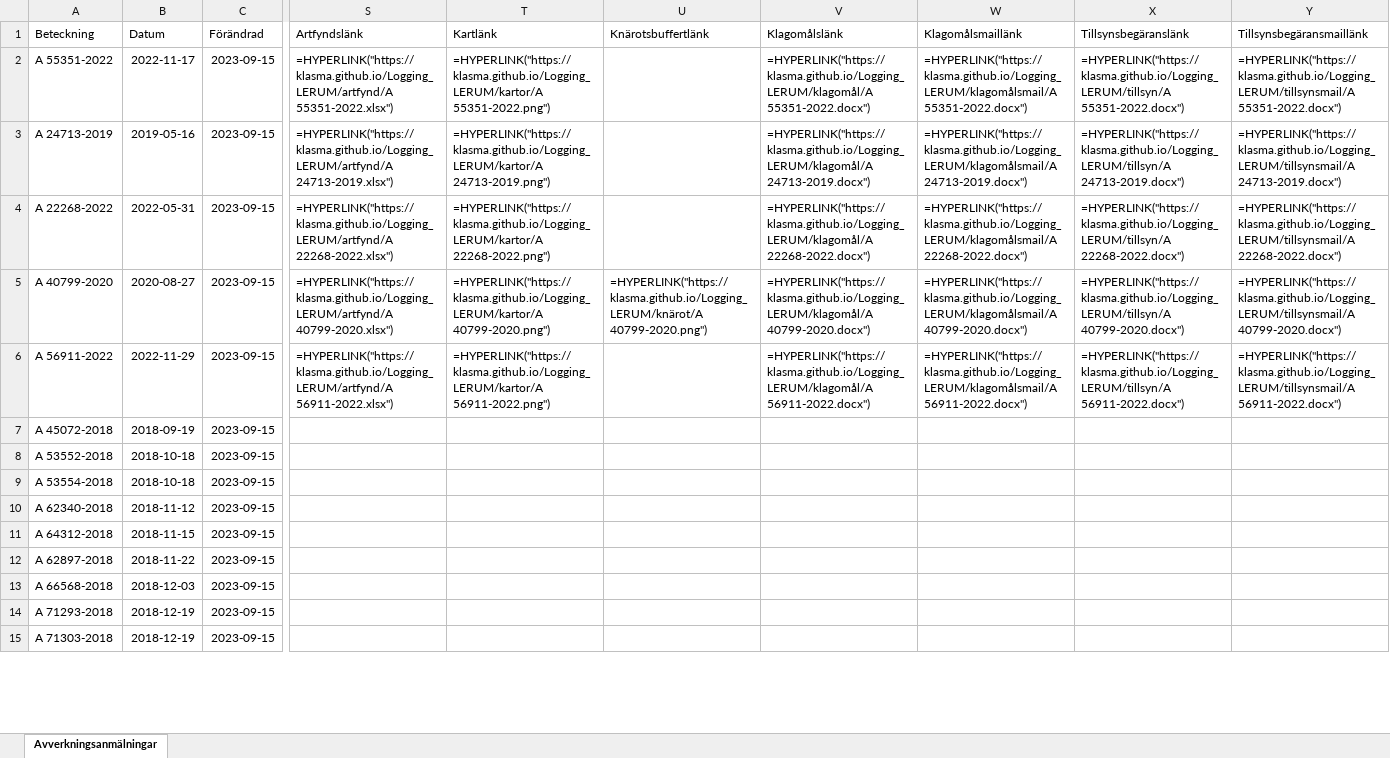
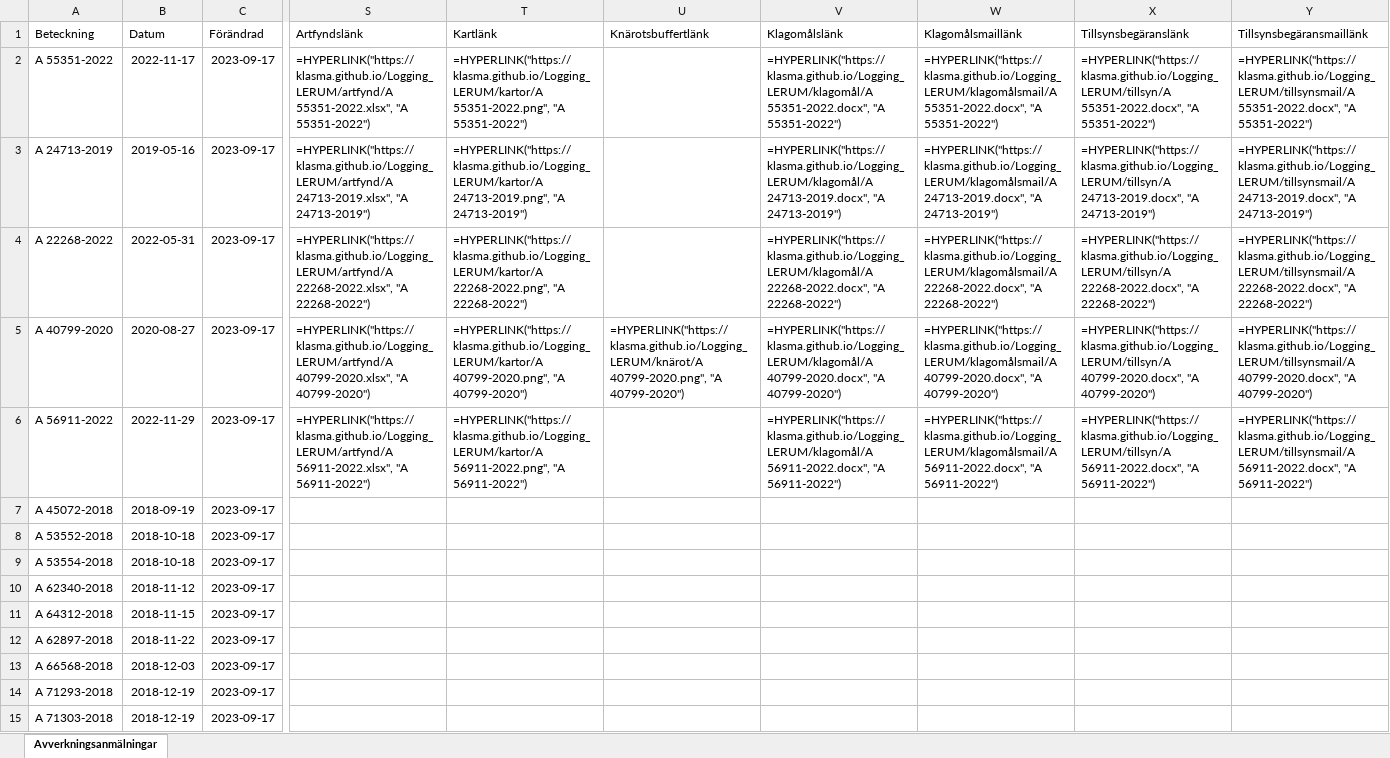
Before and after one commit to klasma/Logging_LERUM, an Excel workbook: Översikt LERUM.xlsx, sheet Avverkningsanmälningar, drawn as a sheet; only a part is shown, gaps mark what is left out; values as stored, in another font and other column widths than the file's, no borders; formulas without a stored value are shown as written; the diff covers the shown part only; the diff names each change by its address in the sheet, - before the commit and + after, or states it on an @@ line.

```diff
--- a/Översikt LERUM.xlsx (sheet Avverkningsanmälningar)
+++ b/Översikt LERUM.xlsx (sheet Avverkningsanmälningar)
-C2:C15 (Förändrad): 2023-09-15
+C2:C15 (Förändrad): 2023-09-17
-S2 (Artfyndslänk): =HYPERLINK("https://klasma.github.io/Logging_LERUM/artfynd/A 55351-2022.xlsx")
+S2 (Artfyndslänk): =HYPERLINK("https://klasma.github.io/Logging_LERUM/artfynd/A 55351-2022.xlsx", "A 55351-2022")
-T2 (Kartlänk): =HYPERLINK("https://klasma.github.io/Logging_LERUM/kartor/A 55351-2022.png")
+T2 (Kartlänk): =HYPERLINK("https://klasma.github.io/Logging_LERUM/kartor/A 55351-2022.png", "A 55351-2022")
-V2 (Klagomålslänk): =HYPERLINK("https://klasma.github.io/Logging_LERUM/klagomål/A 55351-2022.docx")
+V2 (Klagomålslänk): =HYPERLINK("https://klasma.github.io/Logging_LERUM/klagomål/A 55351-2022.docx", "A 55351-2022")
-W2 (Klagomålsmaillänk): =HYPERLINK("https://klasma.github.io/Logging_LERUM/klagomålsmail/A 55351-2022.docx")
+W2 (Klagomålsmaillänk): =HYPERLINK("https://klasma.github.io/Logging_LERUM/klagomålsmail/A 55351-2022.docx", "A 55351-2022")
-X2 (Tillsynsbegäranslänk): =HYPERLINK("https://klasma.github.io/Logging_LERUM/tillsyn/A 55351-2022.docx")
+X2 (Tillsynsbegäranslänk): =HYPERLINK("https://klasma.github.io/Logging_LERUM/tillsyn/A 55351-2022.docx", "A 55351-2022")
-Y2 (Tillsynsbegäransmaillänk): =HYPERLINK("https://klasma.github.io/Logging_LERUM/tillsynsmail/A 55351-2022.docx")
+Y2 (Tillsynsbegäransmaillänk): =HYPERLINK("https://klasma.github.io/Logging_LERUM/tillsynsmail/A 55351-2022.docx", "A 55351-2022")
-S3 (Artfyndslänk): =HYPERLINK("https://klasma.github.io/Logging_LERUM/artfynd/A 24713-2019.xlsx")
+S3 (Artfyndslänk): =HYPERLINK("https://klasma.github.io/Logging_LERUM/artfynd/A 24713-2019.xlsx", "A 24713-2019")
-T3 (Kartlänk): =HYPERLINK("https://klasma.github.io/Logging_LERUM/kartor/A 24713-2019.png")
+T3 (Kartlänk): =HYPERLINK("https://klasma.github.io/Logging_LERUM/kartor/A 24713-2019.png", "A 24713-2019")
-V3 (Klagomålslänk): =HYPERLINK("https://klasma.github.io/Logging_LERUM/klagomål/A 24713-2019.docx")
+V3 (Klagomålslänk): =HYPERLINK("https://klasma.github.io/Logging_LERUM/klagomål/A 24713-2019.docx", "A 24713-2019")
-W3 (Klagomålsmaillänk): =HYPERLINK("https://klasma.github.io/Logging_LERUM/klagomålsmail/A 24713-2019.docx")
+W3 (Klagomålsmaillänk): =HYPERLINK("https://klasma.github.io/Logging_LERUM/klagomålsmail/A 24713-2019.docx", "A 24713-2019")
-X3 (Tillsynsbegäranslänk): =HYPERLINK("https://klasma.github.io/Logging_LERUM/tillsyn/A 24713-2019.docx")
+X3 (Tillsynsbegäranslänk): =HYPERLINK("https://klasma.github.io/Logging_LERUM/tillsyn/A 24713-2019.docx", "A 24713-2019")
-Y3 (Tillsynsbegäransmaillänk): =HYPERLINK("https://klasma.github.io/Logging_LERUM/tillsynsmail/A 24713-2019.docx")
+Y3 (Tillsynsbegäransmaillänk): =HYPERLINK("https://klasma.github.io/Logging_LERUM/tillsynsmail/A 24713-2019.docx", "A 24713-2019")
-S4 (Artfyndslänk): =HYPERLINK("https://klasma.github.io/Logging_LERUM/artfynd/A 22268-2022.xlsx")
+S4 (Artfyndslänk): =HYPERLINK("https://klasma.github.io/Logging_LERUM/artfynd/A 22268-2022.xlsx", "A 22268-2022")
-T4 (Kartlänk): =HYPERLINK("https://klasma.github.io/Logging_LERUM/kartor/A 22268-2022.png")
+T4 (Kartlänk): =HYPERLINK("https://klasma.github.io/Logging_LERUM/kartor/A 22268-2022.png", "A 22268-2022")
-V4 (Klagomålslänk): =HYPERLINK("https://klasma.github.io/Logging_LERUM/klagomål/A 22268-2022.docx")
+V4 (Klagomålslänk): =HYPERLINK("https://klasma.github.io/Logging_LERUM/klagomål/A 22268-2022.docx", "A 22268-2022")
-W4 (Klagomålsmaillänk): =HYPERLINK("https://klasma.github.io/Logging_LERUM/klagomålsmail/A 22268-2022.docx")
+W4 (Klagomålsmaillänk): =HYPERLINK("https://klasma.github.io/Logging_LERUM/klagomålsmail/A 22268-2022.docx", "A 22268-2022")
-X4 (Tillsynsbegäranslänk): =HYPERLINK("https://klasma.github.io/Logging_LERUM/tillsyn/A 22268-2022.docx")
+X4 (Tillsynsbegäranslänk): =HYPERLINK("https://klasma.github.io/Logging_LERUM/tillsyn/A 22268-2022.docx", "A 22268-2022")
-Y4 (Tillsynsbegäransmaillänk): =HYPERLINK("https://klasma.github.io/Logging_LERUM/tillsynsmail/A 22268-2022.docx")
+Y4 (Tillsynsbegäransmaillänk): =HYPERLINK("https://klasma.github.io/Logging_LERUM/tillsynsmail/A 22268-2022.docx", "A 22268-2022")
-S5 (Artfyndslänk): =HYPERLINK("https://klasma.github.io/Logging_LERUM/artfynd/A 40799-2020.xlsx")
+S5 (Artfyndslänk): =HYPERLINK("https://klasma.github.io/Logging_LERUM/artfynd/A 40799-2020.xlsx", "A 40799-2020")
-T5 (Kartlänk): =HYPERLINK("https://klasma.github.io/Logging_LERUM/kartor/A 40799-2020.png")
+T5 (Kartlänk): =HYPERLINK("https://klasma.github.io/Logging_LERUM/kartor/A 40799-2020.png", "A 40799-2020")
-U5 (Knärotsbuffertlänk): =HYPERLINK("https://klasma.github.io/Logging_LERUM/knärot/A 40799-2020.png")
+U5 (Knärotsbuffertlänk): =HYPERLINK("https://klasma.github.io/Logging_LERUM/knärot/A 40799-2020.png", "A 40799-2020")
-V5 (Klagomålslänk): =HYPERLINK("https://klasma.github.io/Logging_LERUM/klagomål/A 40799-2020.docx")
+V5 (Klagomålslänk): =HYPERLINK("https://klasma.github.io/Logging_LERUM/klagomål/A 40799-2020.docx", "A 40799-2020")
-W5 (Klagomålsmaillänk): =HYPERLINK("https://klasma.github.io/Logging_LERUM/klagomålsmail/A 40799-2020.docx")
+W5 (Klagomålsmaillänk): =HYPERLINK("https://klasma.github.io/Logging_LERUM/klagomålsmail/A 40799-2020.docx", "A 40799-2020")
-X5 (Tillsynsbegäranslänk): =HYPERLINK("https://klasma.github.io/Logging_LERUM/tillsyn/A 40799-2020.docx")
+X5 (Tillsynsbegäranslänk): =HYPERLINK("https://klasma.github.io/Logging_LERUM/tillsyn/A 40799-2020.docx", "A 40799-2020")
-Y5 (Tillsynsbegäransmaillänk): =HYPERLINK("https://klasma.github.io/Logging_LERUM/tillsynsmail/A 40799-2020.docx")
+Y5 (Tillsynsbegäransmaillänk): =HYPERLINK("https://klasma.github.io/Logging_LERUM/tillsynsmail/A 40799-2020.docx", "A 40799-2020")
-S6 (Artfyndslänk): =HYPERLINK("https://klasma.github.io/Logging_LERUM/artfynd/A 56911-2022.xlsx")
+S6 (Artfyndslänk): =HYPERLINK("https://klasma.github.io/Logging_LERUM/artfynd/A 56911-2022.xlsx", "A 56911-2022")
-T6 (Kartlänk): =HYPERLINK("https://klasma.github.io/Logging_LERUM/kartor/A 56911-2022.png")
+T6 (Kartlänk): =HYPERLINK("https://klasma.github.io/Logging_LERUM/kartor/A 56911-2022.png", "A 56911-2022")
-V6 (Klagomålslänk): =HYPERLINK("https://klasma.github.io/Logging_LERUM/klagomål/A 56911-2022.docx")
+V6 (Klagomålslänk): =HYPERLINK("https://klasma.github.io/Logging_LERUM/klagomål/A 56911-2022.docx", "A 56911-2022")
-W6 (Klagomålsmaillänk): =HYPERLINK("https://klasma.github.io/Logging_LERUM/klagomålsmail/A 56911-2022.docx")
+W6 (Klagomålsmaillänk): =HYPERLINK("https://klasma.github.io/Logging_LERUM/klagomålsmail/A 56911-2022.docx", "A 56911-2022")
-X6 (Tillsynsbegäranslänk): =HYPERLINK("https://klasma.github.io/Logging_LERUM/tillsyn/A 56911-2022.docx")
+X6 (Tillsynsbegäranslänk): =HYPERLINK("https://klasma.github.io/Logging_LERUM/tillsyn/A 56911-2022.docx", "A 56911-2022")
-Y6 (Tillsynsbegäransmaillänk): =HYPERLINK("https://klasma.github.io/Logging_LERUM/tillsynsmail/A 56911-2022.docx")
+Y6 (Tillsynsbegäransmaillänk): =HYPERLINK("https://klasma.github.io/Logging_LERUM/tillsynsmail/A 56911-2022.docx", "A 56911-2022")
```
Also changed, not shown: 95 edited cells elsewhere in this sheet, artfynd/A 22268-2022.xlsx, artfynd/A 24713-2019.xlsx, 24 other files.
